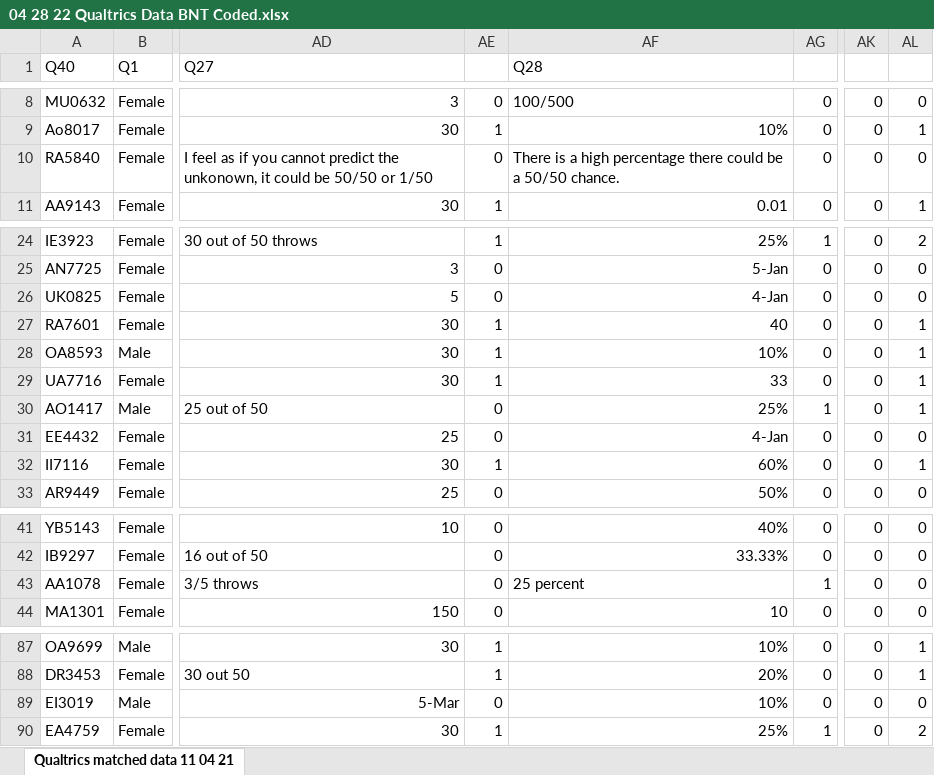
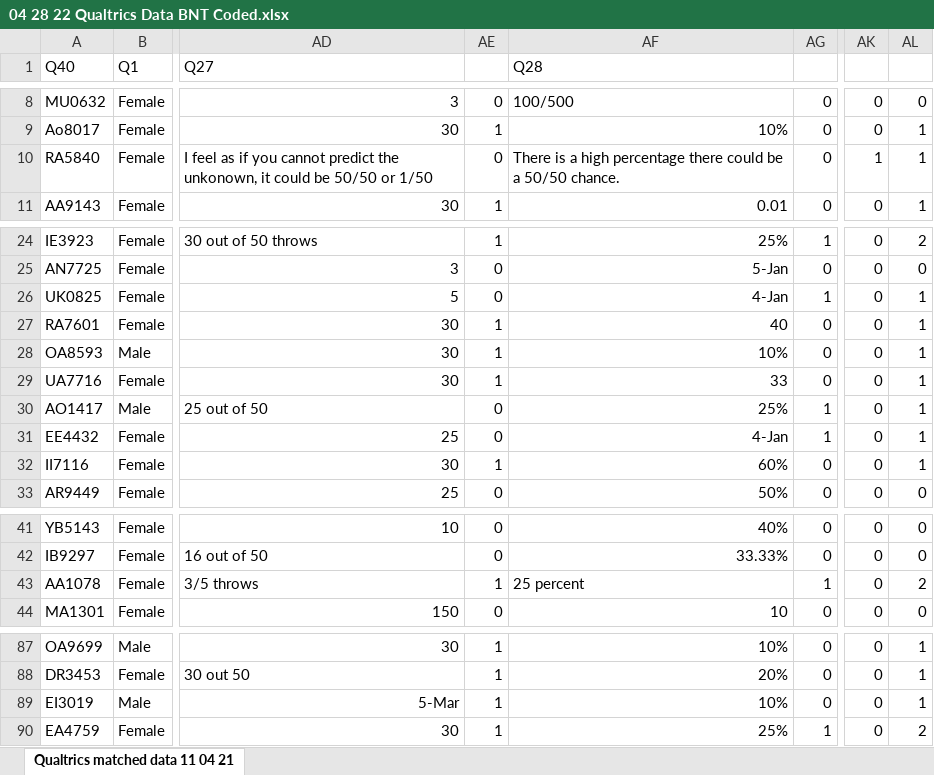
Before and after one commit to lmarusich/viz-lit-analysis, an Excel workbook: 04 28 22 Qualtrics Data BNT Coded.xlsx, sheet Qualtrics matched data 11 04 21, drawn as a sheet; only a part is shown, gaps mark what is left out; values as stored, in another font and other column widths than the file's, no borders; charts and pictures not drawn; the diff names each change by its address in the sheet, - before the commit and + after, or states it on an @@ line.

Commit message:
add experiment 1 data, recode some BNT responses

```diff
--- a/04 28 22 Qualtrics Data BNT Coded.xlsx (sheet Qualtrics matched data 11 04 21)
+++ b/04 28 22 Qualtrics Data BNT Coded.xlsx (sheet Qualtrics matched data 11 04 21)
-AK10: 0
+AK10: 1
-AL10: 0
+AL10: 1
-AG26: 0
+AG26: 1
-AL26: 0
+AL26: 1
-AG31: 0
+AG31: 1
-AL31: 0
+AL31: 1
-AE43: 0
+AE43: 1
-AL43: 0
+AL43: 2
-AE89: 0
+AE89: 1
-AL89: 0
+AL89: 1
```
Also changed, not shown: formulas that keep their value, charts or pictures, 12 other files.
